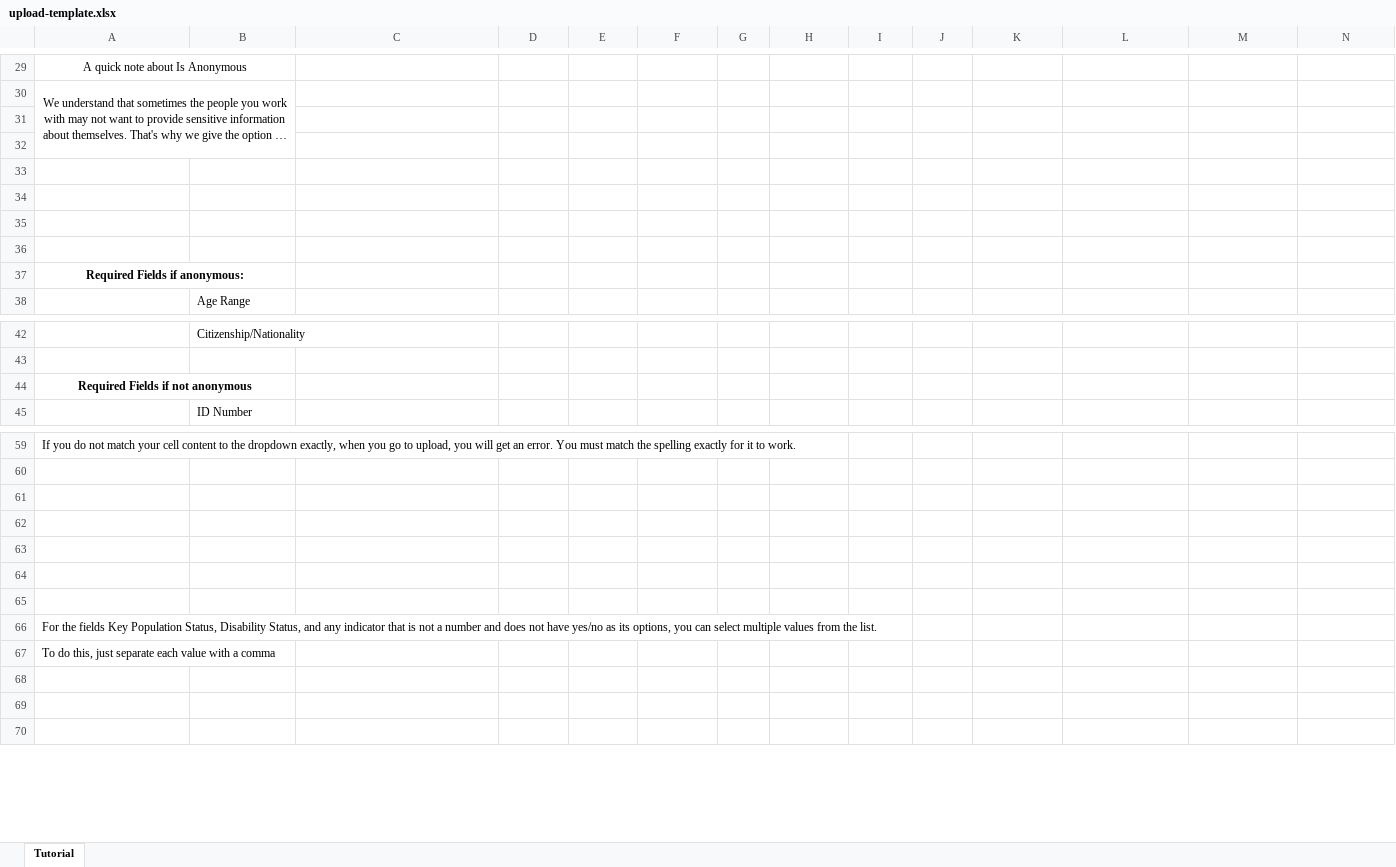
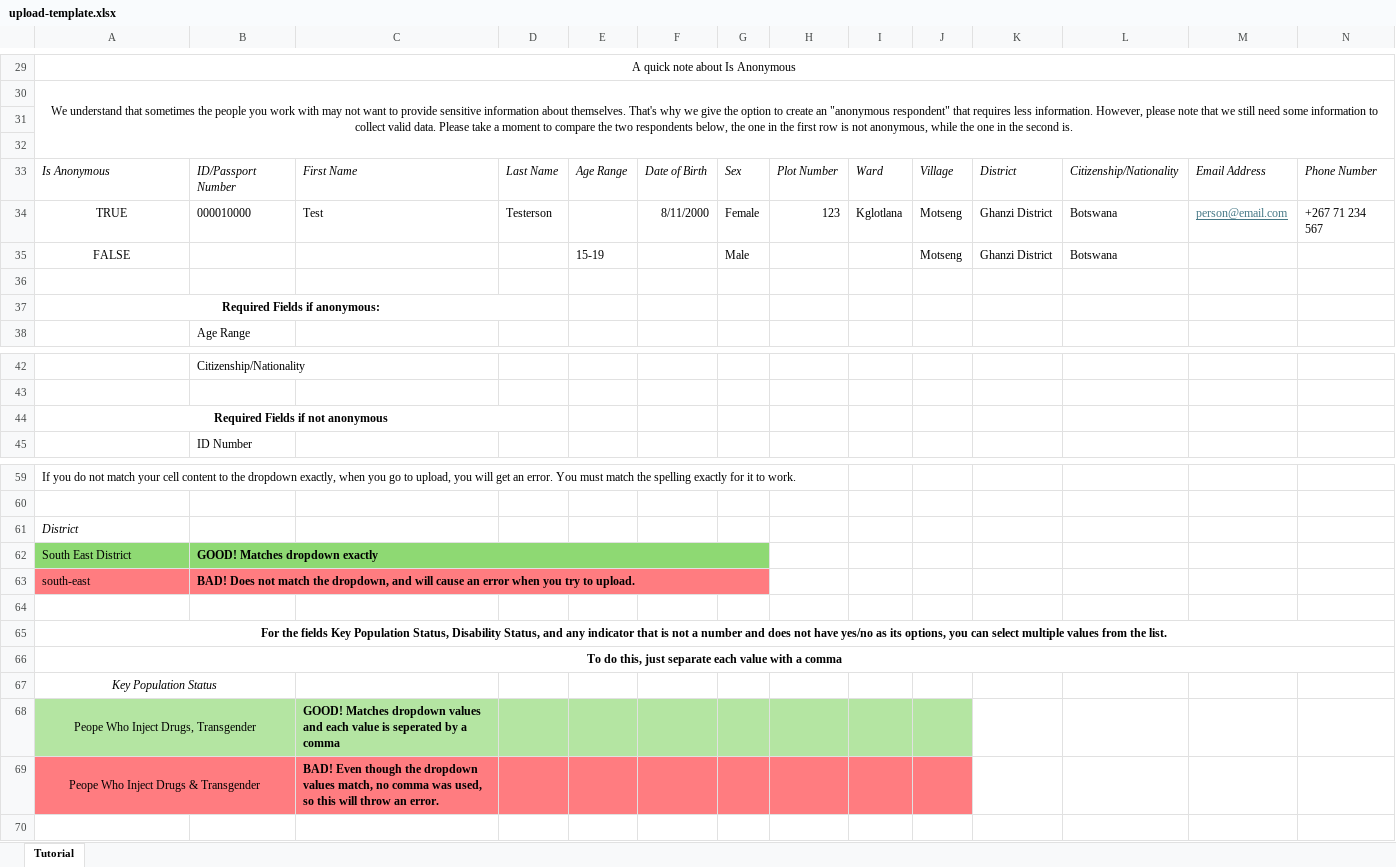
Before and after one commit to bonasome/bonaso_data_server, an Excel workbook: respondents/static/respondents/upload-template.xlsx, sheet Tutorial, drawn as a sheet; only a part is shown, gaps mark what is left out; long unchanged cells end in …; values as stored, in another font and other column widths than the file's, no borders; charts and pictures not drawn; removed rows and columns are numbered as before the commit, all else as after; rows hold the shown columns only; the diff covers the shown part only; the diff names each change by its address in the sheet, - before the commit and + after, or states it on an @@ line.

```diff
--- a/respondents/static/respondents/upload-template.xlsx (sheet Tutorial)
+++ b/respondents/static/respondents/upload-template.xlsx (sheet Tutorial)
-A29:B29 merged
+A29:R29 merged
-A30:B32 merged
+A30:R32 merged
-row 33: (empty)
+row 33: Is Anonymous | ID/Passport Number | First Name | Last Name | Age Range | Date of Birth | Sex | Plot Number | Ward | Village | District | Citizenship/Nationality | Email Address | Phone Number
-row 34: (empty)
+row 34: TRUE | 000010000 | Test | Testerson |  | 8/11/2000 | Female | 123 | Kglotlana | Motseng | Ghanzi District | Botswana | person@email.com | +267 71 234 567
-row 35: (empty)
+row 35: FALSE |  |  |  | 15-19 |  | Male |  |  | Motseng | Ghanzi District | Botswana
-A37:B37 merged
+A37:D37 merged
-A44:B44 merged
+A44:D44 merged
-A61: (empty)
+A61: District
-row 62: (empty)
+row 62: South East District | GOOD! Matches dropdown exactly
-A62:G62 fill: none
+A62:G62 fill: #8ED973
+B62:G62 merged
-row 63: (empty)
+row 63: south-east | BAD! Does not match the dropdown, and will cause an error when you try to upload.
-A63:G63 fill: none
+A63:G63 fill: #FF7C80
+B63:G63 merged
-row 64: (empty)
@@ A65:A66 bold: off → on, alignment: left → center @@
+A65:N65 merged
+A66:N66 merged
-A67: (empty)
+A67: Key Population Status
+A67:B67 merged
-row 68: (empty)
+row 68: Peope Who Inject Drugs, Transgender |  | GOOD! Matches dropdown values and each value is seperated by a comma
-A68:J68 fill: none
+A68:J68 fill: #B4E5A2
+A68:B68 merged
+row 69: Peope Who Inject Drugs & Transgender |  | BAD! Even though the dropdown values match, no comma was used, so this will throw an error.
```
Also changed, not shown: 14 added rows, 3 removed rows, 13 edited cells, cell formats and merged cells elsewhere in this sheet, charts or pictures, 12 other files.
